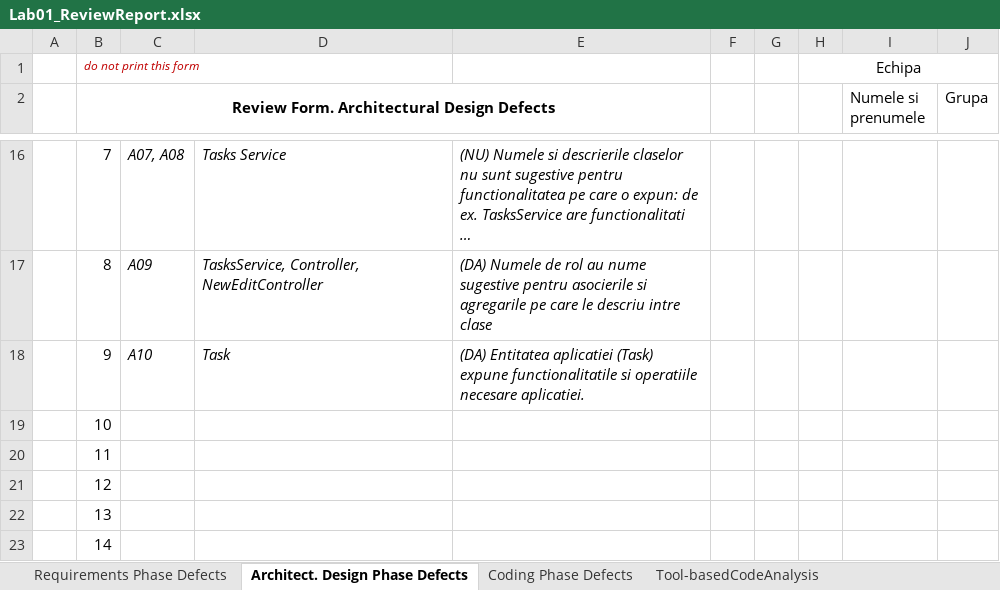
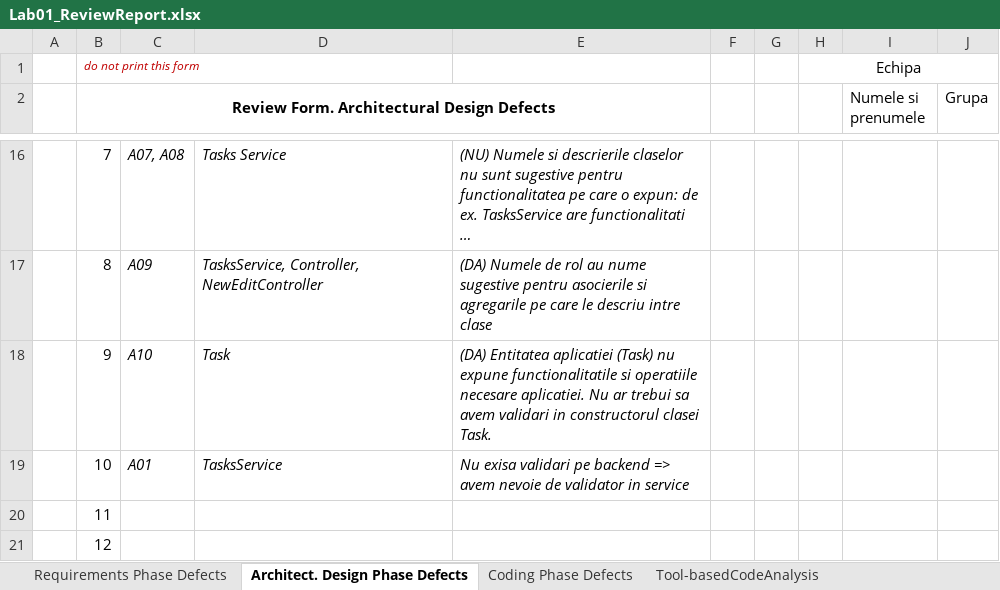
Before and after one commit to Baluta-Lucian/baxbaniiVVSS, an Excel workbook: Docs/Lab01/Lab01_ReviewReport.xlsx, sheet Architect. Design Phase Defects, drawn as a sheet; only a part is shown, gaps mark what is left out; the shorter side is filled out with more unchanged rows; long unchanged cells end in …; values as stored, in another font and other column widths than the file's, no borders; the diff names each change by its address in the sheet, - before the commit and + after, or states it on an @@ line.

Commit message:
added TaskValidator + updated Controller, NewEditController, TasksService

```diff
--- a/Docs/Lab01/Lab01_ReviewReport.xlsx (sheet Architect. Design Phase Defects)
+++ b/Docs/Lab01/Lab01_ReviewReport.xlsx (sheet Architect. Design Phase Defects)
-E18: …aplicatiei (Task) expune functionalitatile si operatiile necesare aplicatiei.
+E18: …aplicatiei (Task) nu expune functionalitatile si operatiile necesare aplicatiei. Nu ar trebui sa avem validari in constructorul clasei Task.
-C19: (empty)
+C19: A01
-D19: (empty)
+D19: TasksService
-E19: (empty)
+E19: Nu exisa validari pe backend => avem nevoie de validator in service
```
Also changed, not shown: sheet Coding Phase Defects, 47 other files.
